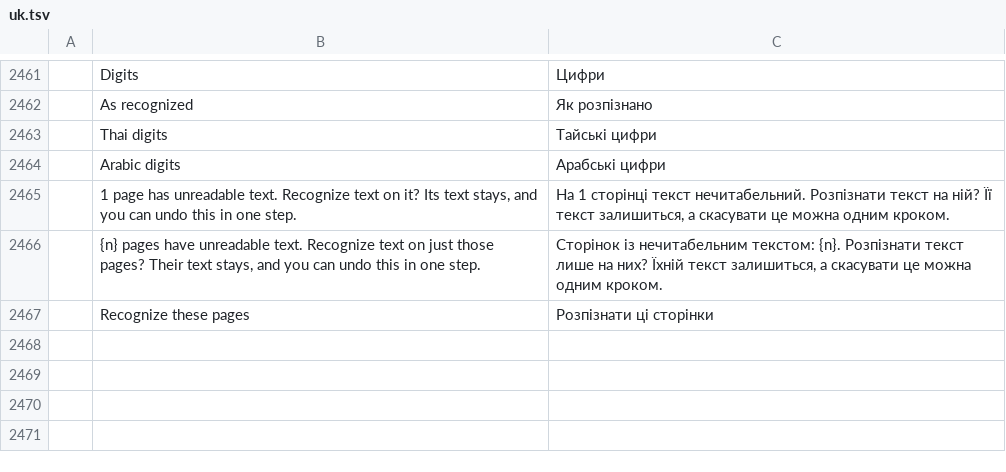
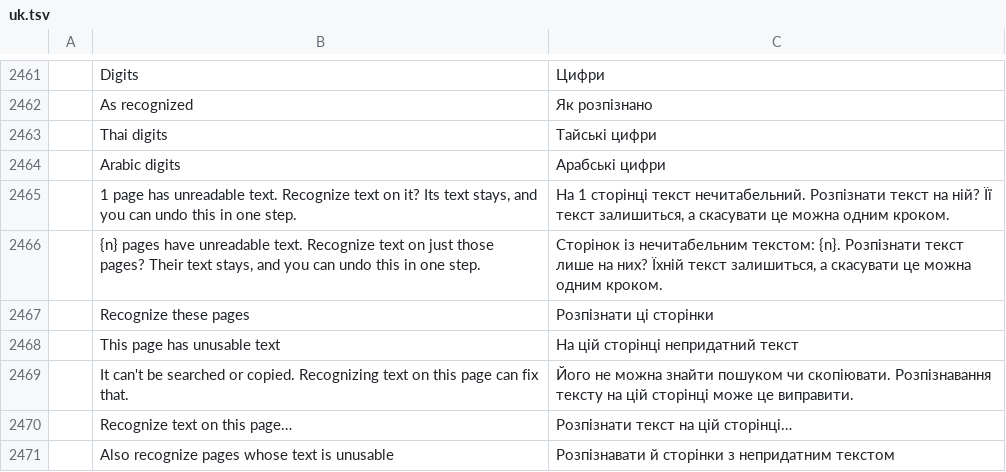
Before and after one commit to namkangwaan/DocCraftTH, a TSV file: crates/ui-egui/src/i18n/uk.tsv, drawn as a sheet; only a part is shown, gaps mark what is left out; the diff names each change by its address in the sheet, - before the commit and + after, or states it on an @@ line.

```diff
--- a/crates/ui-egui/src/i18n/uk.tsv
+++ b/crates/ui-egui/src/i18n/uk.tsv
+row 2468:  | This page has unusable text | На цій сторінці непридатний текст
+row 2469:  | It can't be searched or copied. Recognizing text on this page can fix that. | Його не можна знайти пошуком чи скопіювати. Розпізнавання тексту на цій сторінці може це виправити.
+row 2470:  | Recognize text on this page… | Розпізнати текст на цій сторінці…
+row 2471:  | Also recognize pages whose text is unusable | Розпізнавати й сторінки з непридатним текстом
```
Also changed, not shown: crates/ui-egui/src/i18n/bg.tsv, crates/ui-egui/src/i18n/el.tsv, 26 other files.
